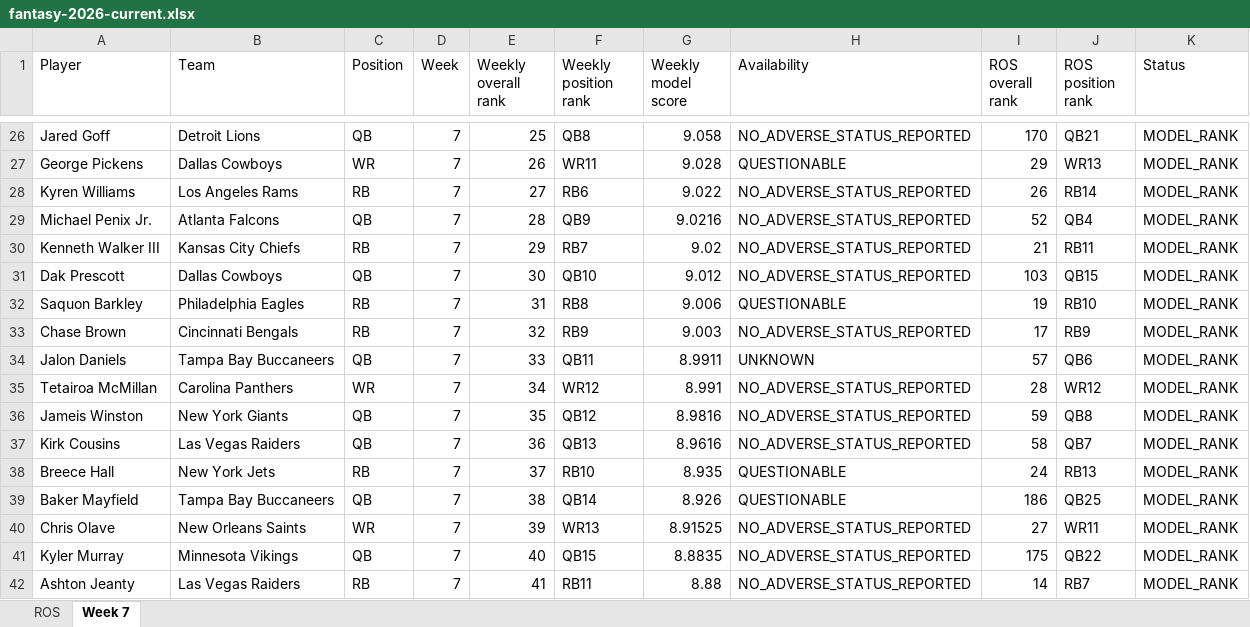
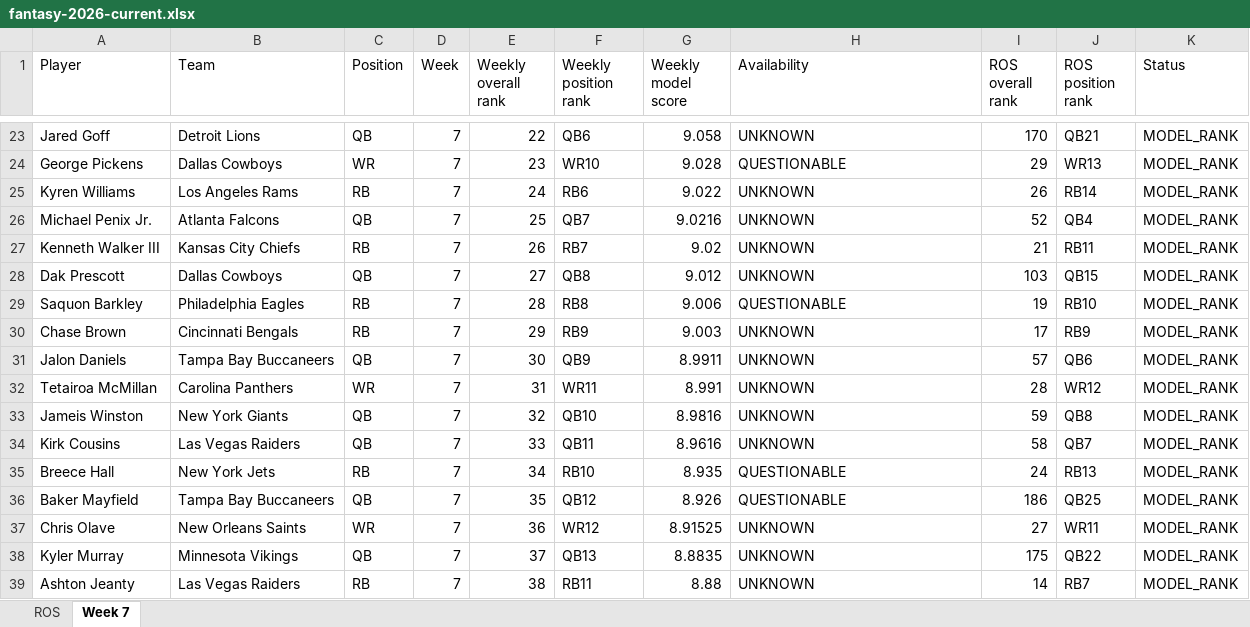
Before and after one commit to brandonlowery013-glitch/-fantasy-2026-player-comparison-, an Excel workbook: exports/fantasy-2026-current.xlsx, sheet Week 7, drawn as a sheet; only a part is shown, gaps mark what is left out; values as stored, in another font and other column widths than the file's, no borders; addresses are those after the commit; the diff covers the shown part only; the diff names each change by its address in the sheet, - before the commit and + after, or states it on an @@ line.

```diff
--- a/exports/fantasy-2026-current.xlsx (sheet Week 7)
+++ b/exports/fantasy-2026-current.xlsx (sheet Week 7)
-E23 (Weekly overall rank): 25
+E23 (Weekly overall rank): 22
-F23 (Weekly position rank): QB8
+F23 (Weekly position rank): QB6
-H23 (Availability): NO_ADVERSE_STATUS_REPORTED
+H23 (Availability): UNKNOWN
-E24 (Weekly overall rank): 26
+E24 (Weekly overall rank): 23
-F24 (Weekly position rank): WR11
+F24 (Weekly position rank): WR10
-E25 (Weekly overall rank): 27
+E25 (Weekly overall rank): 24
-H25:H28 (Availability): NO_ADVERSE_STATUS_REPORTED
+H25:H28 (Availability): UNKNOWN
-E26 (Weekly overall rank): 28
+E26 (Weekly overall rank): 25
-F26 (Weekly position rank): QB9
+F26 (Weekly position rank): QB7
-E27 (Weekly overall rank): 29
+E27 (Weekly overall rank): 26
-E28 (Weekly overall rank): 30
+E28 (Weekly overall rank): 27
-F28 (Weekly position rank): QB10
+F28 (Weekly position rank): QB8
-E29 (Weekly overall rank): 31
+E29 (Weekly overall rank): 28
-E30 (Weekly overall rank): 32
+E30 (Weekly overall rank): 29
-H30 (Availability): NO_ADVERSE_STATUS_REPORTED
+H30 (Availability): UNKNOWN
-E31 (Weekly overall rank): 33
+E31 (Weekly overall rank): 30
-F31 (Weekly position rank): QB11
+F31 (Weekly position rank): QB9
-E32 (Weekly overall rank): 34
+E32 (Weekly overall rank): 31
-F32 (Weekly position rank): WR12
+F32 (Weekly position rank): WR11
-H32:H34 (Availability): NO_ADVERSE_STATUS_REPORTED
+H32:H34 (Availability): UNKNOWN
-E33 (Weekly overall rank): 35
+E33 (Weekly overall rank): 32
-F33 (Weekly position rank): QB12
+F33 (Weekly position rank): QB10
-E34 (Weekly overall rank): 36
+E34 (Weekly overall rank): 33
-F34 (Weekly position rank): QB13
+F34 (Weekly position rank): QB11
-E35 (Weekly overall rank): 37
+E35 (Weekly overall rank): 34
-E36 (Weekly overall rank): 38
+E36 (Weekly overall rank): 35
-F36 (Weekly position rank): QB14
+F36 (Weekly position rank): QB12
-E37 (Weekly overall rank): 39
+E37 (Weekly overall rank): 36
-F37 (Weekly position rank): WR13
+F37 (Weekly position rank): WR12
-H37:H39 (Availability): NO_ADVERSE_STATUS_REPORTED
+H37:H39 (Availability): UNKNOWN
-E38 (Weekly overall rank): 40
+E38 (Weekly overall rank): 37
-F38 (Weekly position rank): QB15
+F38 (Weekly position rank): QB13
-E39 (Weekly overall rank): 41
+E39 (Weekly overall rank): 38
```
Also changed, not shown: 12 added rows, 12 removed rows and 311 edited cells elsewhere in this sheet, 27 other files.
